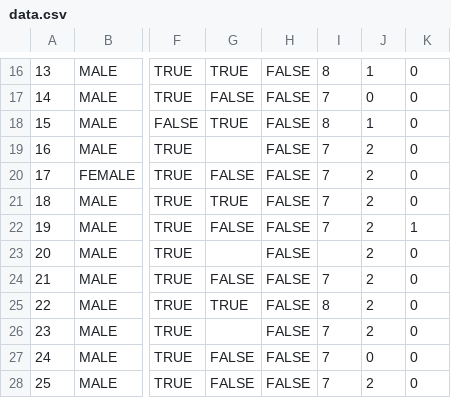
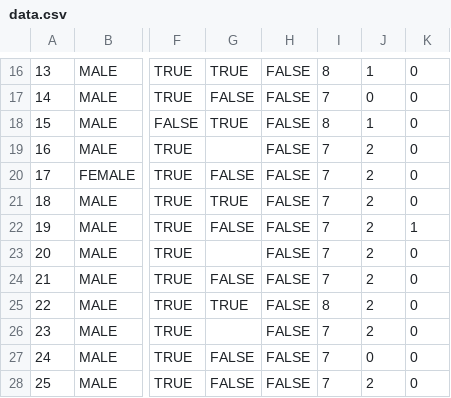
Before and after one commit to rmnldwg/lydata, a CSV file: 2023-hvh-oropharynx/data.csv, drawn as a sheet; only a part is shown, gaps mark what is left out; the diff names each change by its address in the sheet, - before the commit and + after, or states it on an @@ line.

```diff
--- a/2023-hvh-oropharynx/data.csv
+++ b/2023-hvh-oropharynx/data.csv
-I23: (empty)
+I23: 7
```
Also changed, not shown: 2023-hvh-oropharynx/raw.csv, 1 other file.
